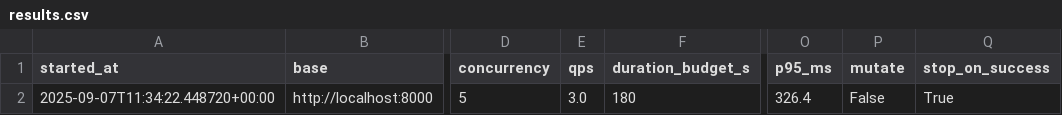
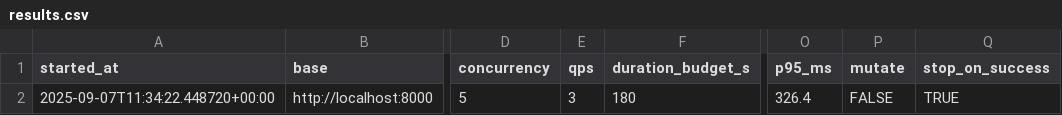
Before and after one commit to youyongsang/zt-attack-bot, a CSV file: results.csv, drawn as a sheet; only a part is shown, gaps mark what is left out; the diff names each change by its address in the sheet, - before the commit and + after, or states it on an @@ line.

```diff
--- a/results.csv
+++ b/results.csv
-E2 (qps): 3.0
+E2 (qps): 3
-P2 (mutate): False
+P2 (mutate): FALSE
-Q2 (stop_on_success): True
+Q2 (stop_on_success): TRUE
```
Also changed, not shown: 5 other files.
